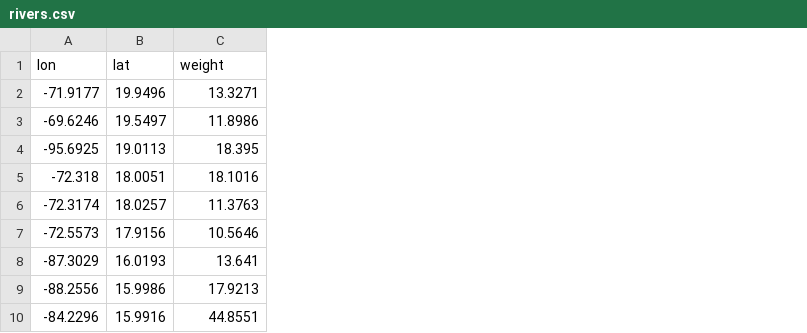
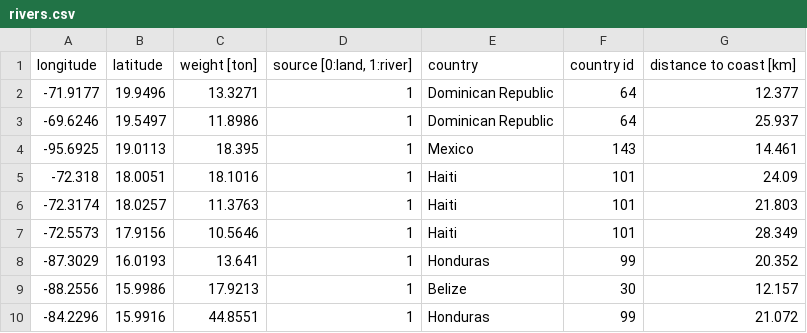
Before and after one commit to philippemiron/marine-litter-caribbean, a CSV file: data/process/release_locations/rivers.csv, drawn as a sheet; only a part is shown; removed rows and columns are numbered as before the commit, all else as after; the diff names each change by its address in the sheet, - before the commit and + after, or states it on an @@ line.

```diff
--- a/data/process/release_locations/rivers.csv
+++ b/data/process/release_locations/rivers.csv
+column D, rows 2-10: all 1
+column E, rows 2-10: Dominican Republic | Dominican Republic | Mexico | Haiti | Haiti | Haiti | Honduras | Belize | Honduras
+column F, rows 2-10: 64 | 64 | 143 | 101 | 101 | 101 | 99 | 30 | 99
+column G, rows 2-10: 12.377 | 25.937 | 14.461 | 24.09 | 21.803 | 28.349 | 20.352 | 12.157 | 21.072
-row 1: lon | lat | weight
+row 1: longitude | latitude | weight [ton] | source [0:land, 1:river] | country | country id | distance to coast [km]
```
Also changed, not shown: 6 other files.
